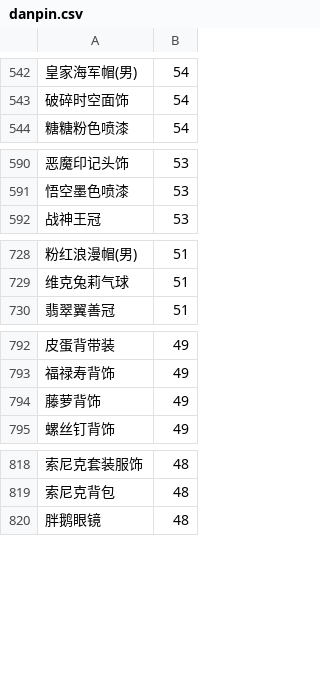
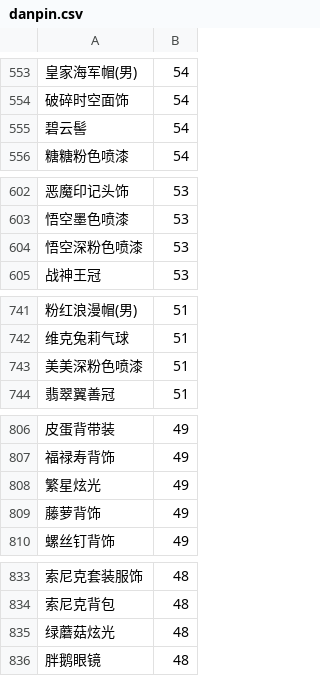
Before and after one commit to amimibear/KartRider, a CSV file: PinJian/danpin.csv, drawn as a sheet; only a part is shown, gaps mark what is left out; the diff covers the shown part only; the diff names each change by its address in the sheet, - before the commit and + after, or states it on an @@ line.

```diff
--- a/PinJian/danpin.csv
+++ b/PinJian/danpin.csv
+row 555: 碧云髻 | 54
+row 604: 悟空深粉色喷漆 | 53
+row 743: 美美深粉色喷漆 | 51
+row 808: 繁星炫光 | 49
+row 835: 绿蘑菇炫光 | 48
```
Also changed, not shown: 23 added rows and 1 removed row elsewhere in this file, 2 other files.
